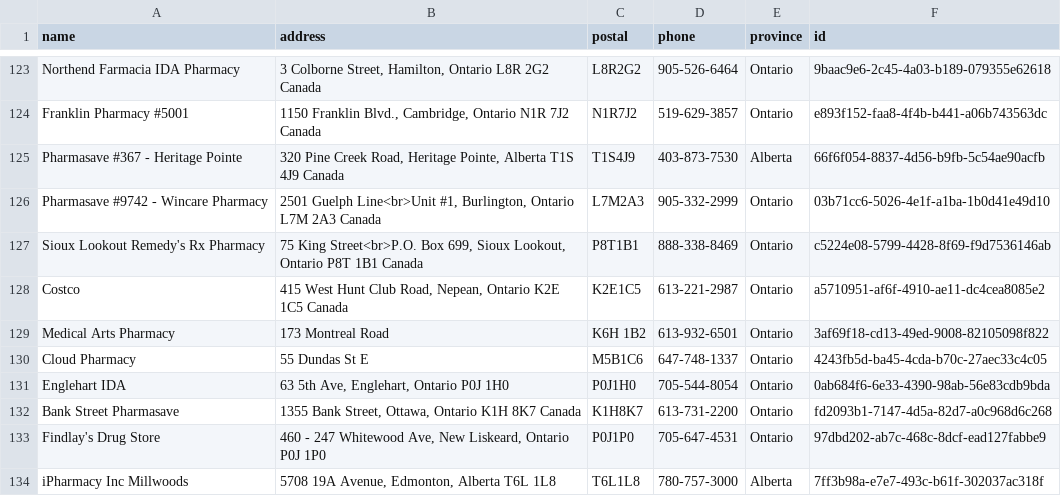
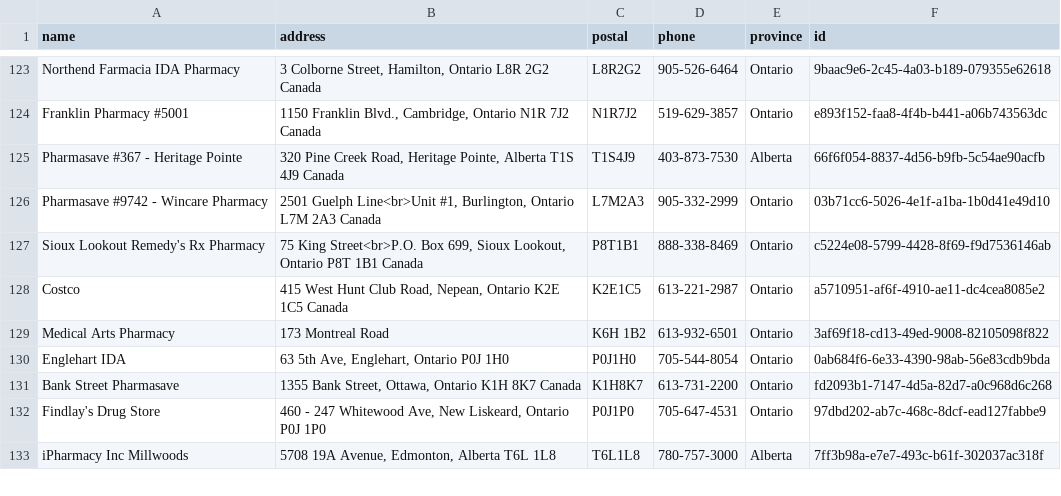
Before and after one commit to Vaccine-Hunters-Canada/pharmacy-importers, a CSV file: TelusHealth/telus-health-locations.csv, drawn as a sheet; only a part is shown, gaps mark what is left out.

Commit message:
remove cc

```diff
--- a/TelusHealth/telus-health-locations.csv
+++ b/TelusHealth/telus-health-locations.csv
@@ -178,3 +178,2 @@ Costco,"415 West Hunt Club Road, Nepean, Ontario K2E 1C5 Canada",K2E1C5,613-221-
 Medical Arts Pharmacy,173 Montreal Road,K6H 1B2,613-932-6501,Ontario,3af69f18-cd13-49ed-9008-82105098f822
-Cloud Pharmacy,55 Dundas St E,M5B1C6,647-748-1337,Ontario,4243fb5d-ba45-4cda-b70c-27aec33c4c05
 Englehart IDA,"63 5th Ave, Englehart, Ontario P0J 1H0",P0J1H0,705-544-8054,Ontario,0ab684f6-6e33-4390-98ab-56e83cdb9bda
```
